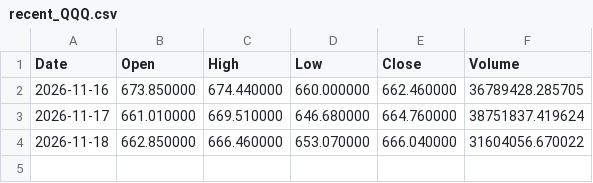
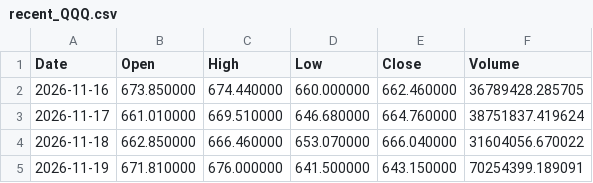
Before and after one commit to houssam78998/ia-crypto-signal, a CSV file: indices/donnees/recent_QQQ.csv, drawn as a sheet; the diff names each change by its address in the sheet, - before the commit and + after, or states it on an @@ line.

```diff
--- a/indices/donnees/recent_QQQ.csv
+++ b/indices/donnees/recent_QQQ.csv
+row 5: 2026-11-19 | 671.810000 | 676.000000 | 641.500000 | 643.150000 | 70254399.189091
```
Also changed, not shown: indices/donnees/recent_SPY.csv, 3 other files.
